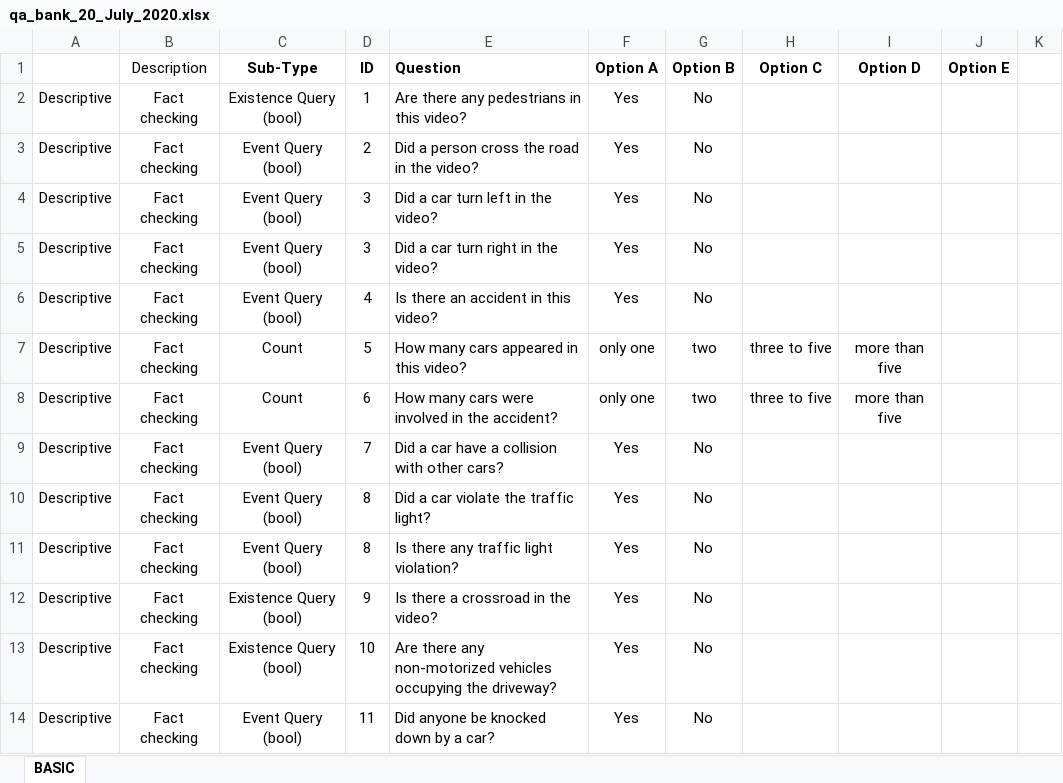
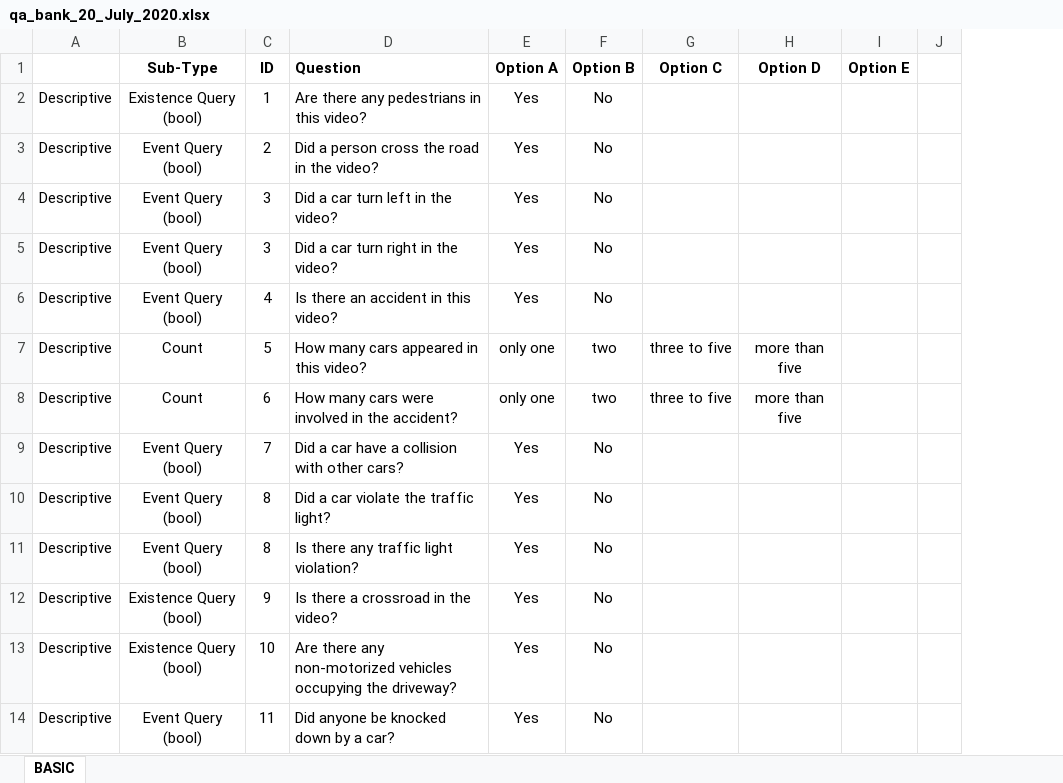
Before and after one commit to Samillynn/EasyLabel, an Excel workbook: qa_bank/qa_bank_20_July_2020.xlsx, sheet BASIC, drawn as a sheet; only a part is shown; values as stored, in another font and other column widths than the file's, no borders; the diff names each change by its address in the sheet, - before the commit and + after, or states it on an @@ line.

Commit message:
Update qa bank

```diff
--- a/qa_bank/qa_bank_20_July_2020.xlsx (sheet BASIC)
+++ b/qa_bank/qa_bank_20_July_2020.xlsx (sheet BASIC)
-column B (Description), rows 2-14: all Fact checking
```
Also changed, not shown: 3 other files.
